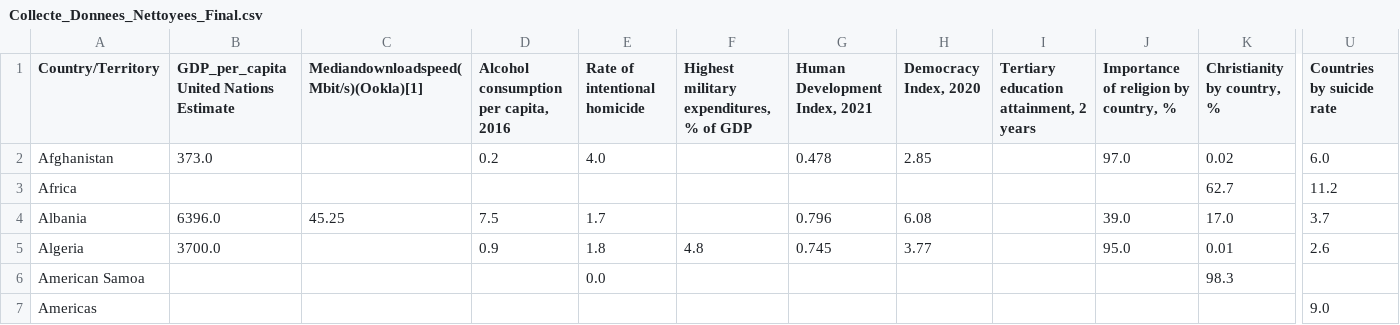
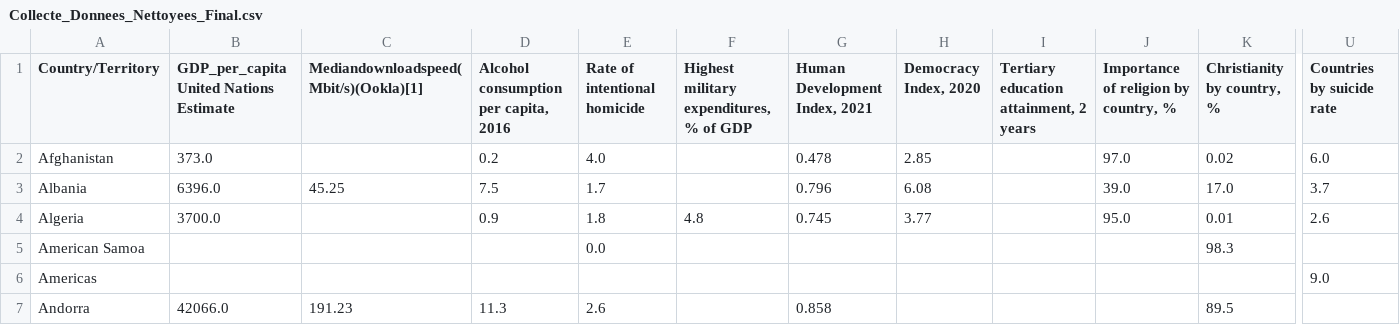
Before and after one commit to etroshani/TP_IFT3700, a CSV file: Collecte_Donnees_Nettoyees_Final.csv, drawn as a sheet; only a part is shown, gaps mark what is left out; the shorter side is filled out with more unchanged rows; rows hold the shown columns only; the diff names each change by its address in the sheet, - before the commit and + after, or states it on an @@ line.

Commit message:
Update Collecte_Donnees_Nettoyees_Final.csv

```diff
--- a/Collecte_Donnees_Nettoyees_Final.csv
+++ b/Collecte_Donnees_Nettoyees_Final.csv
-row 3: Africa |  |  |  |  |  |  |  |  |  | 62.7 | 11.2
```
